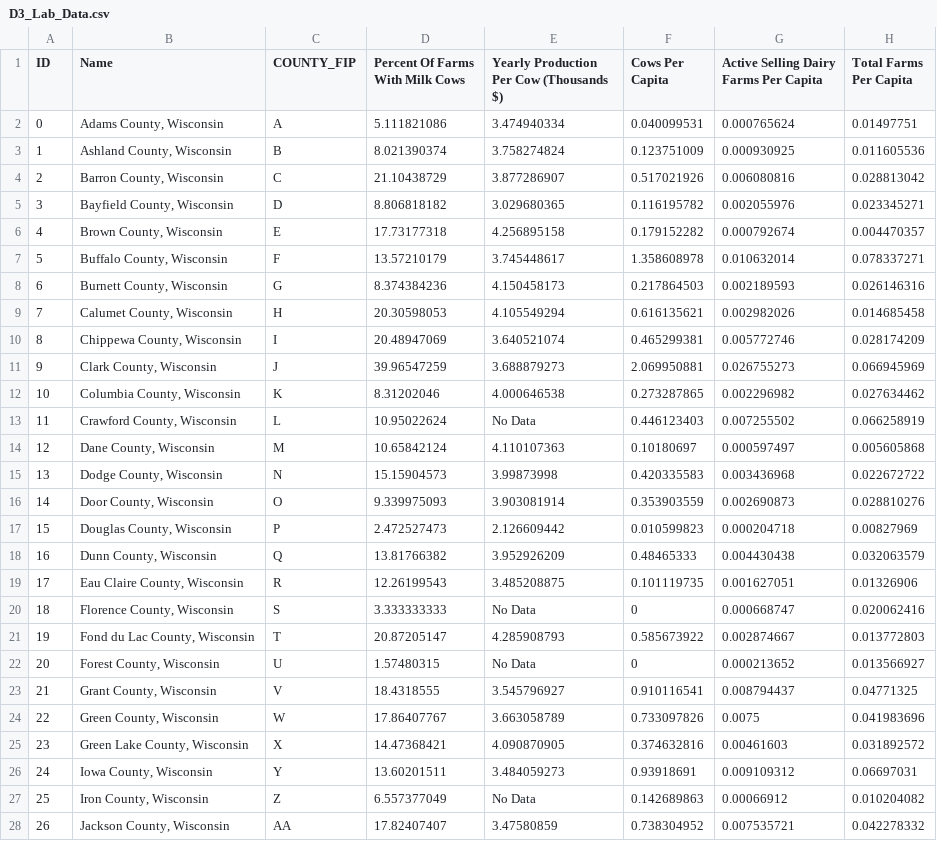
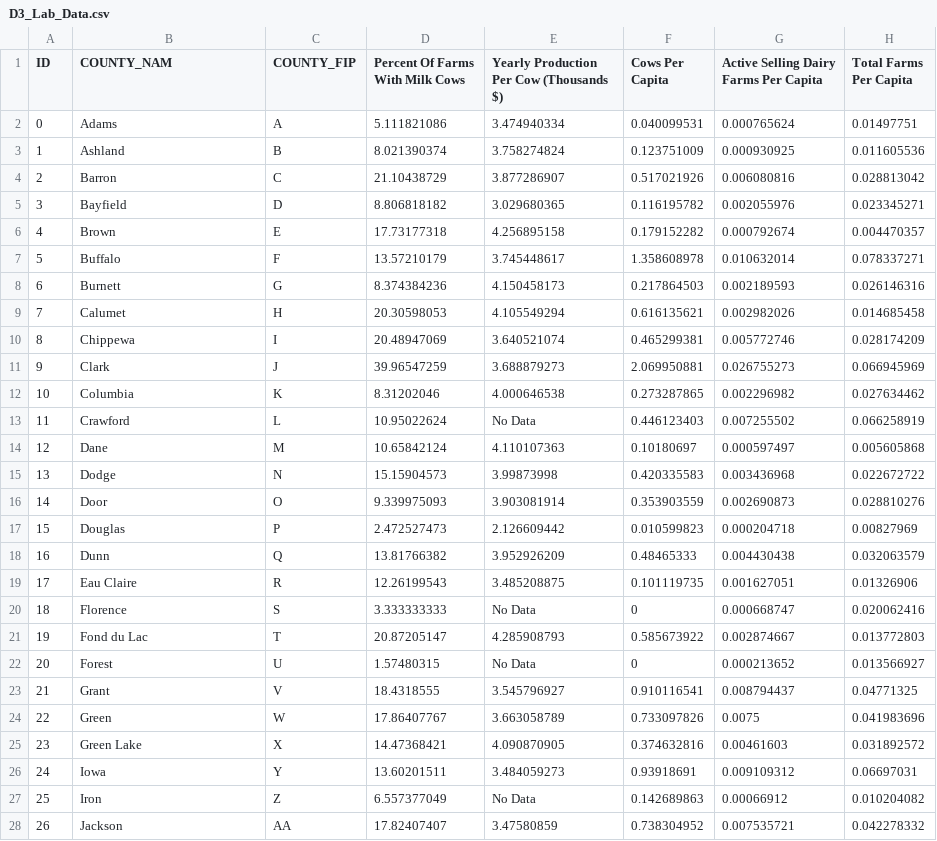
Before and after one commit to kristenvincent/d3-coordinated-viz, a CSV file: data/D3_Lab_Data.csv, drawn as a sheet; only a part is shown; the diff covers the shown part only.

```diff
--- a/data/D3_Lab_Data.csv
+++ b/data/D3_Lab_Data.csv
@@ -1,28 +1,28 @@
-ID,Name,COUNTY_FIP,Percent Of Farms With Milk Cows,Yearly Production Per Cow (Thousands $),Cows Per Capita,Active Selling Dairy Farms Per Capita,Total Farms Per Capita
-0,"Adams County, Wisconsin",A,5.111821086,3.474940334,0.040099531,0.000765624,0.01497751
-1,"Ashland County, Wisconsin",B,8.021390374,3.758274824,0.123751009,0.000930925,0.011605536
-2,"Barron County, Wisconsin",C,21.10438729,3.877286907,0.517021926,0.006080816,0.028813042
-3,"Bayfield County, Wisconsin",D,8.806818182,3.029680365,0.116195782,0.002055976,0.023345271
-4,"Brown County, Wisconsin",E,17.73177318,4.256895158,0.179152282,0.000792674,0.004470357
-5,"Buffalo County, Wisconsin",F,13.57210179,3.745448617,1.358608978,0.010632014,0.078337271
-6,"Burnett County, Wisconsin",G,8.374384236,4.150458173,0.217864503,0.002189593,0.026146316
-7,"Calumet County, Wisconsin",H,20.30598053,4.105549294,0.616135621,0.002982026,0.014685458
-8,"Chippewa County, Wisconsin",I,20.48947069,3.640521074,0.465299381,0.005772746,0.028174209
-9,"Clark County, Wisconsin",J,39.96547259,3.688879273,2.069950881,0.026755273,0.066945969
-10,"Columbia County, Wisconsin",K,8.31202046,4.000646538,0.273287865,0.002296982,0.027634462
-11,"Crawford County, Wisconsin",L,10.95022624,"No Data",0.446123403,0.007255502,0.066258919
-12,"Dane County, Wisconsin",M,10.65842124,4.110107363,0.10180697,0.000597497,0.005605868
-13,"Dodge County, Wisconsin",N,15.15904573,3.99873998,0.420335583,0.003436968,0.022672722
-14,"Door County, Wisconsin",O,9.339975093,3.903081914,0.353903559,0.002690873,0.028810276
-15,"Douglas County, Wisconsin",P,2.472527473,2.126609442,0.010599823,0.000204718,0.00827969
-16,"Dunn County, Wisconsin",Q,13.81766382,3.952926209,0.48465333,0.004430438,0.032063579
-17,"Eau Claire County, Wisconsin",R,12.26199543,3.485208875,0.101119735,0.001627051,0.01326906
-18,"Florence County, Wisconsin",S,3.333333333,"No Data",0,0.000668747,0.020062416
-19,"Fond du Lac County, Wisconsin",T,20.87205147,4.285908793,0.585673922,0.002874667,0.013772803
-20,"Forest County, Wisconsin",U,1.57480315,"No Data",0,0.000213652,0.013566927
-21,"Grant County, Wisconsin",V,18.4318555,3.545796927,0.910116541,0.008794437,0.04771325
-22,"Green County, Wisconsin",W,17.86407767,3.663058789,0.733097826,0.0075,0.041983696
-23,"Green Lake County, Wisconsin",X,14.47368421,4.090870905,0.374632816,0.00461603,0.031892572
-24,"Iowa County, Wisconsin",Y,13.60201511,3.484059273,0.93918691,0.009109312,0.06697031
-25,"Iron County, Wisconsin",Z,6.557377049,"No Data",0.142689863,0.00066912,0.010204082
-26,"Jackson County, Wisconsin",AA,17.82407407,3.47580859,0.738304952,0.007535721,0.042278332
+ID,COUNTY_NAM,COUNTY_FIP,Percent Of Farms With Milk Cows,Yearly Production Per Cow (Thousands $),Cows Per Capita,Active Selling Dairy Farms Per Capita,Total Farms Per Capita
+0,"Adams",A,5.111821086,3.474940334,0.040099531,0.000765624,0.01497751
+1,"Ashland",B,8.021390374,3.758274824,0.123751009,0.000930925,0.011605536
+2,"Barron",C,21.10438729,3.877286907,0.517021926,0.006080816,0.028813042
+3,"Bayfield",D,8.806818182,3.029680365,0.116195782,0.002055976,0.023345271
+4,"Brown",E,17.73177318,4.256895158,0.179152282,0.000792674,0.004470357
+5,"Buffalo",F,13.57210179,3.745448617,1.358608978,0.010632014,0.078337271
+6,"Burnett",G,8.374384236,4.150458173,0.217864503,0.002189593,0.026146316
+7,"Calumet",H,20.30598053,4.105549294,0.616135621,0.002982026,0.014685458
+8,"Chippewa",I,20.48947069,3.640521074,0.465299381,0.005772746,0.028174209
+9,"Clark",J,39.96547259,3.688879273,2.069950881,0.026755273,0.066945969
+10,"Columbia",K,8.31202046,4.000646538,0.273287865,0.002296982,0.027634462
+11,"Crawford",L,10.95022624,No Data,0.446123403,0.007255502,0.066258919
+12,"Dane",M,10.65842124,4.110107363,0.10180697,0.000597497,0.005605868
+13,"Dodge",N,15.15904573,3.99873998,0.420335583,0.003436968,0.022672722
+14,"Door",O,9.339975093,3.903081914,0.353903559,0.002690873,0.028810276
+15,"Douglas",P,2.472527473,2.126609442,0.010599823,0.000204718,0.00827969
+16,"Dunn",Q,13.81766382,3.952926209,0.48465333,0.004430438,0.032063579
+17,"Eau Claire",R,12.26199543,3.485208875,0.101119735,0.001627051,0.01326906
+18,"Florence",S,3.333333333,No Data,0,0.000668747,0.020062416
+19,"Fond du Lac",T,20.87205147,4.285908793,0.585673922,0.002874667,0.013772803
+20,"Forest",U,1.57480315,No Data,0,0.000213652,0.013566927
+21,"Grant",V,18.4318555,3.545796927,0.910116541,0.008794437,0.04771325
+22,"Green",W,17.86407767,3.663058789,0.733097826,0.0075,0.041983696
+23,"Green Lake",X,14.47368421,4.090870905,0.374632816,0.00461603,0.031892572
+24,"Iowa",Y,13.60201511,3.484059273,0.93918691,0.009109312,0.06697031
+25,"Iron",Z,6.557377049,No Data,0.142689863,0.00066912,0.010204082
+26,"Jackson",AA,17.82407407,3.47580859,0.738304952,0.007535721,0.042278332
```
Also changed, not shown: 45 edited cells elsewhere in this file, 2 other files.
